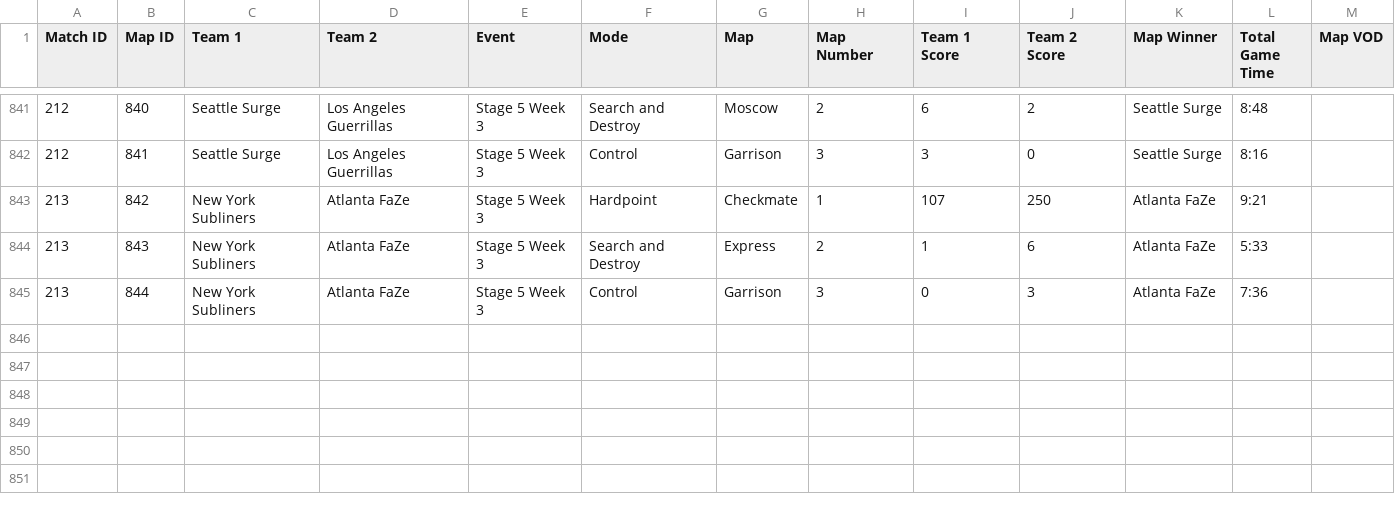
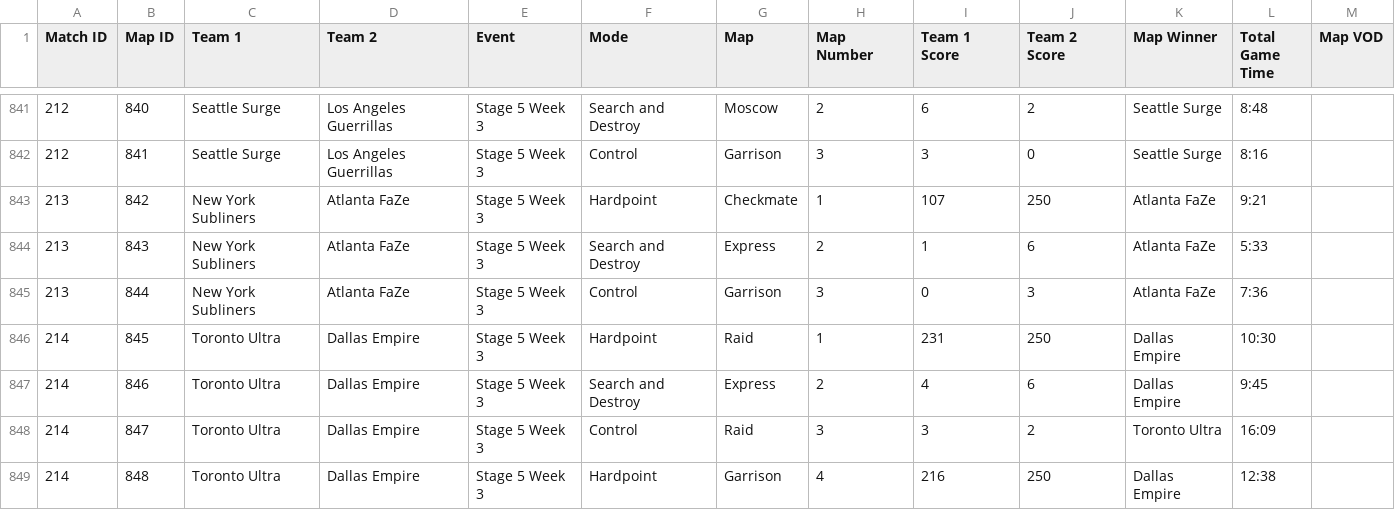
Before and after one commit to cford23/cod-stats-tool, a CSV file: data/maps.csv, drawn as a sheet; only a part is shown, gaps mark what is left out; the diff names each change by its address in the sheet, - before the commit and + after, or states it on an @@ line.

```diff
--- a/data/maps.csv
+++ b/data/maps.csv
+row 846: 214 | 845 | Toronto Ultra | Dallas Empire | Stage 5 Week 3 | Hardpoint | Raid | 1 | 231 | 250 | Dallas Empire | 10:30
+row 847: 214 | 846 | Toronto Ultra | Dallas Empire | Stage 5 Week 3 | Search and Destroy | Express | 2 | 4 | 6 | Dallas Empire | 9:45
+row 848: 214 | 847 | Toronto Ultra | Dallas Empire | Stage 5 Week 3 | Control | Raid | 3 | 3 | 2 | Toronto Ultra | 16:09
+row 849: 214 | 848 | Toronto Ultra | Dallas Empire | Stage 5 Week 3 | Hardpoint | Garrison | 4 | 216 | 250 | Dallas Empire | 12:38
```
Also changed, not shown: data/matches.csv, data/players.csv.
